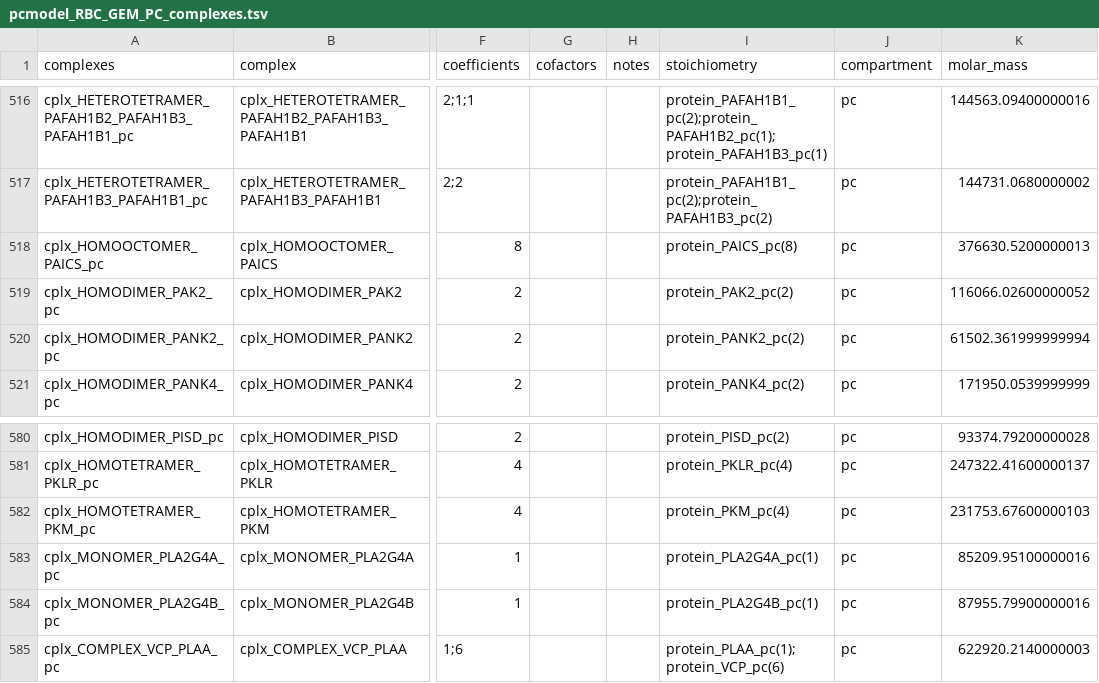
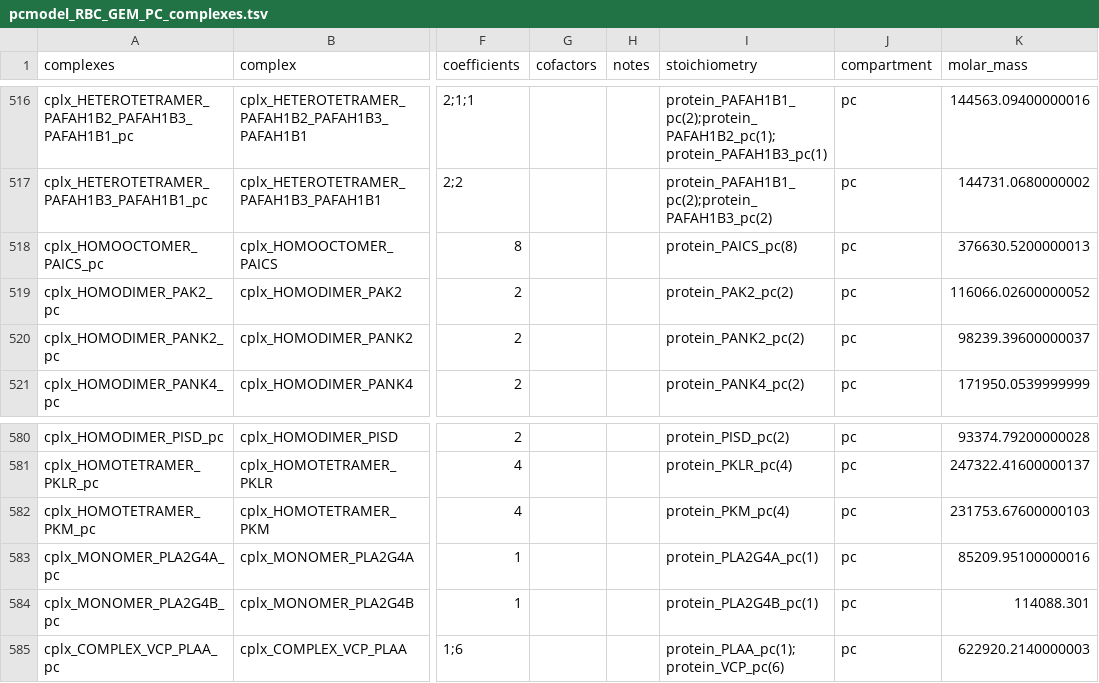
Before and after one commit to z-haiman/RBC-GEM, a TSV file: data/analysis/OVERLAY/Human/RBC_GEM/pcmodel_RBC_GEM_PC_complexes.tsv, drawn as a sheet; only a part is shown, gaps mark what is left out; the diff covers the shown part only; the diff names each change by its address in the sheet, - before the commit and + after, or states it on an @@ line.

```diff
--- a/data/analysis/OVERLAY/Human/RBC_GEM/pcmodel_RBC_GEM_PC_complexes.tsv
+++ b/data/analysis/OVERLAY/Human/RBC_GEM/pcmodel_RBC_GEM_PC_complexes.tsv
-K520 (molar_mass): 61502.361999999994
+K520 (molar_mass): 98239.39600000037
-K584 (molar_mass): 87955.79900000016
+K584 (molar_mass): 114088.301
```
Also changed, not shown: 6 edited cells elsewhere in this file, data/analysis/OVERLAY/Human/RBC_GEM/pcmodel_RBC_GEM_PC_proteins.tsv, data/analysis/OVERLAY/Mouse/RBC_GEM/pcmodel_RBC_GEM_PC_complexes.tsv, 34 other files.
